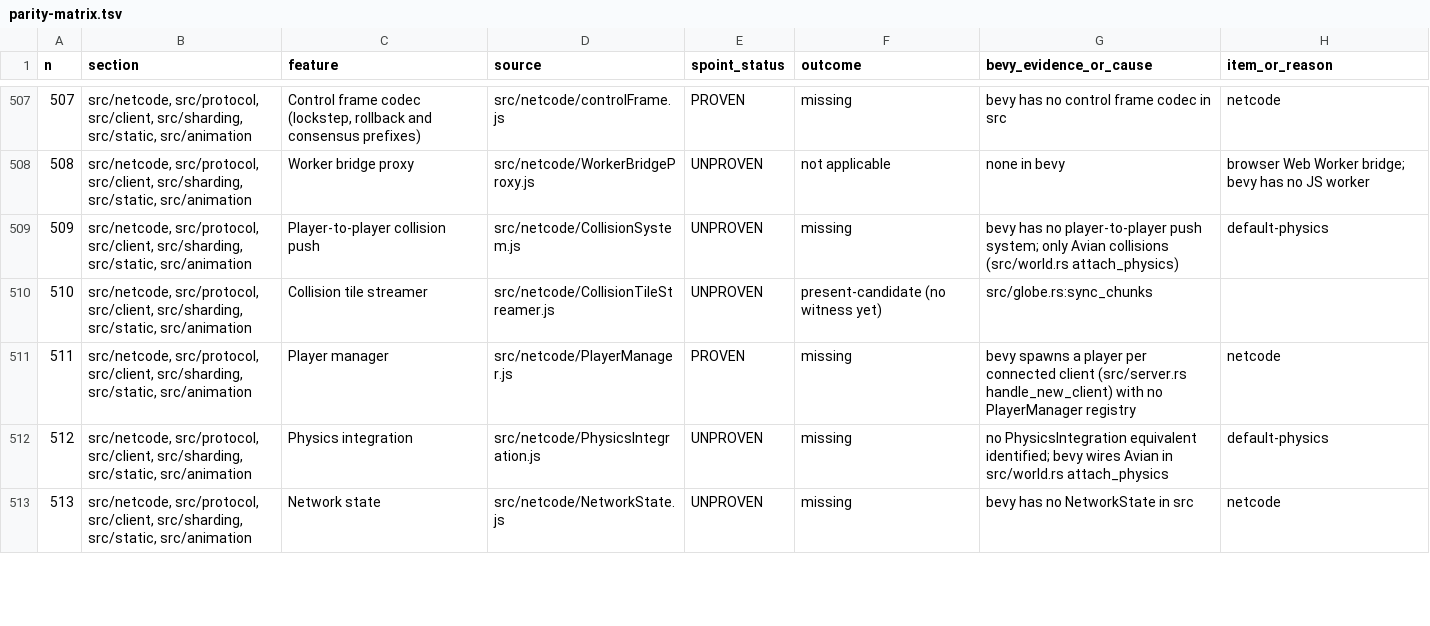
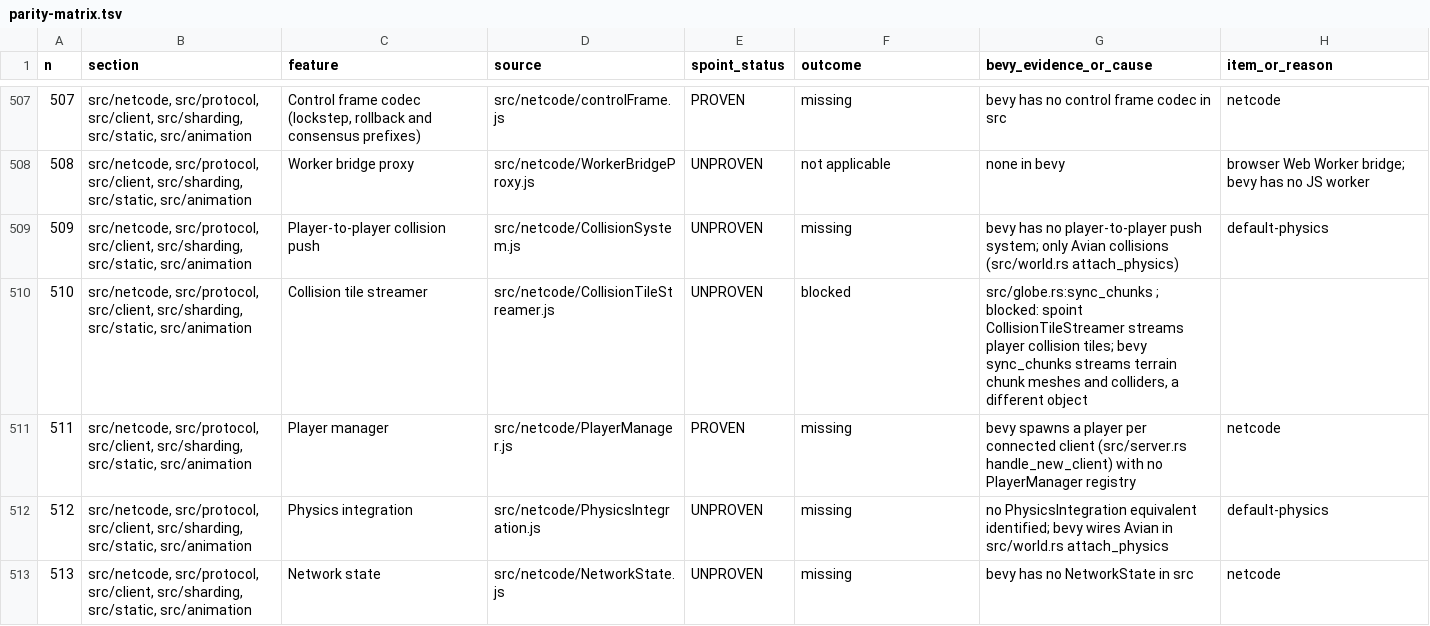
Before and after one commit to AnEntrypoint/bevy, a TSV file: docs/parity-matrix.tsv, drawn as a sheet; only a part is shown, gaps mark what is left out; the diff covers the shown part only.

Commit message:
Mark the nineteen candidate rows in the requested groups blocked, with the reason each does not match spoint (witness and red check listed; not run)

```diff
--- a/docs/parity-matrix.tsv
+++ b/docs/parity-matrix.tsv
@@ -509,3 +509,3 @@ n	section	feature	source	spoint_status	outcome	bevy_evidence_or_cause	item_or_re
 509	src/netcode, src/protocol, src/client, src/sharding, src/static, src/animation	Player-to-player collision push	src/netcode/CollisionSystem.js	UNPROVEN	missing	bevy has no player-to-player push system; only Avian collisions (src/world.rs attach_physics)	default-physics
-510	src/netcode, src/protocol, src/client, src/sharding, src/static, src/animation	Collision tile streamer	src/netcode/CollisionTileStreamer.js	UNPROVEN	present-candidate (no witness yet)	src/globe.rs:sync_chunks	
+510	src/netcode, src/protocol, src/client, src/sharding, src/static, src/animation	Collision tile streamer	src/netcode/CollisionTileStreamer.js	UNPROVEN	blocked	src/globe.rs:sync_chunks ; blocked: spoint CollisionTileStreamer streams player collision tiles; bevy sync_chunks streams terrain chunk meshes and colliders, a different object	
 511	src/netcode, src/protocol, src/client, src/sharding, src/static, src/animation	Player manager	src/netcode/PlayerManager.js	PROVEN	missing	bevy spawns a player per connected client (src/server.rs handle_new_client) with no PlayerManager registry	netcode
```
Also changed, not shown: 36 edited cells elsewhere in this file, 2 other files.
